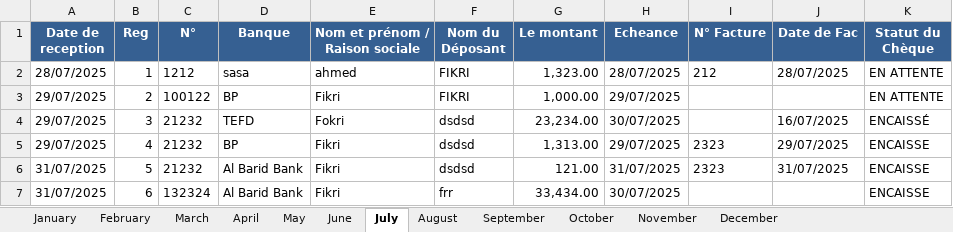
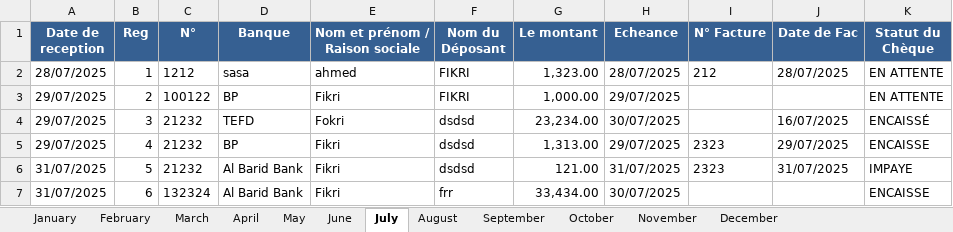
Before and after one commit to fikrielfakir/check-_flask, an Excel workbook: uploads/excel/cheques_2025.xlsx, sheet July, drawn as a sheet; values as stored, in another font and other column widths than the file's, no borders; the diff names each change by its address in the sheet, - before the commit and + after, or states it on an @@ line.

```diff
--- a/uploads/excel/cheques_2025.xlsx (sheet July)
+++ b/uploads/excel/cheques_2025.xlsx (sheet July)
-K6 (Statut du Chèque): ENCAISSE
+K6 (Statut du Chèque): IMPAYE
```
Also changed, not shown: data/excel/cheques_2025.xlsx, 12 other files.
